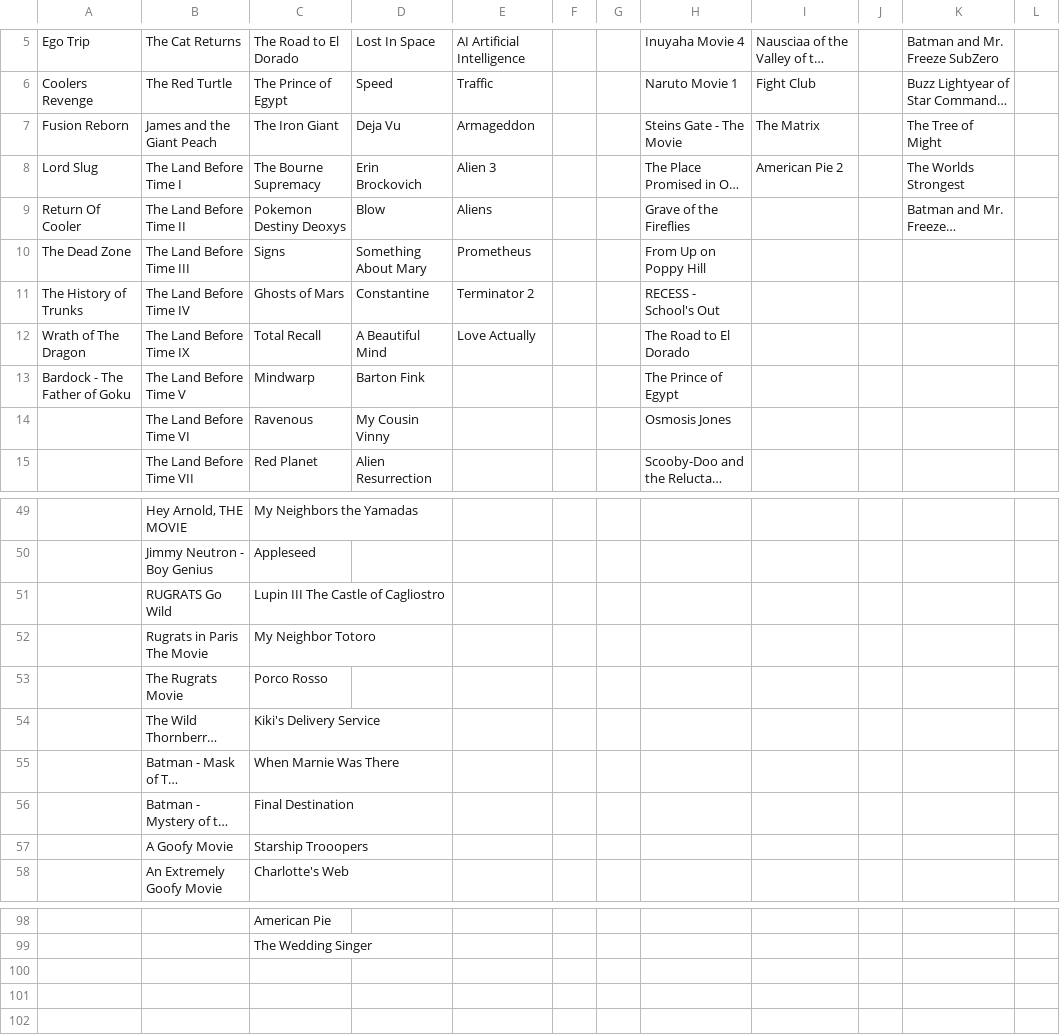
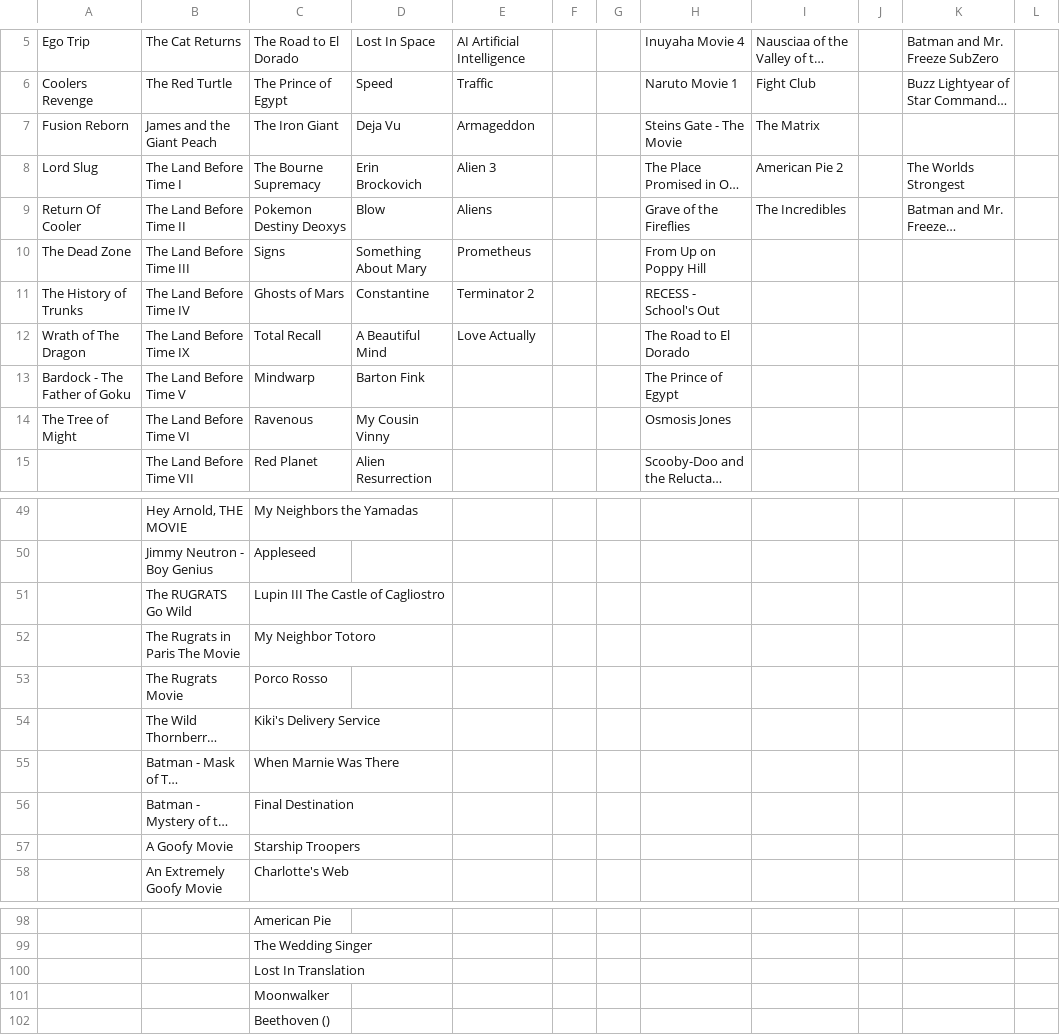
Before and after one commit to weazle9/bulllllll, a CSV file: Movie Slots.csv, drawn as a sheet; only a part is shown, gaps mark what is left out; long unchanged cells end in …; the diff names each change by its address in the sheet, - before the commit and + after, or states it on an @@ line.

```diff
--- a/Movie Slots.csv
+++ b/Movie Slots.csv
-K7: The Tree of Might
+K7: (empty)
-I9: (empty)
+I9: The Incredibles
-A14: (empty)
+A14: The Tree of Might
-B51: RUGRATS Go Wild
+B51: The RUGRATS Go Wild
-B52: Rugrats in Paris The Movie
+B52: The Rugrats in Paris The Movie
-C57: Starship Trooopers
+C57: Starship Troopers
+row 100:  |  | Lost In Translation
+row 101:  |  | Moonwalker
+row 102:  |  | Beethoven ()
```
Also changed, not shown: shows.csv, 6 other files.
